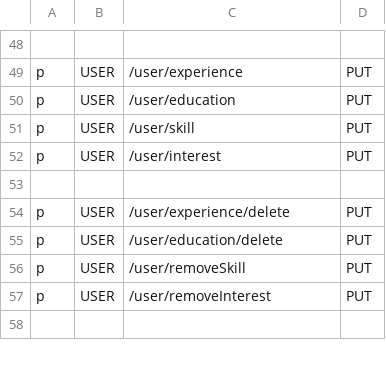
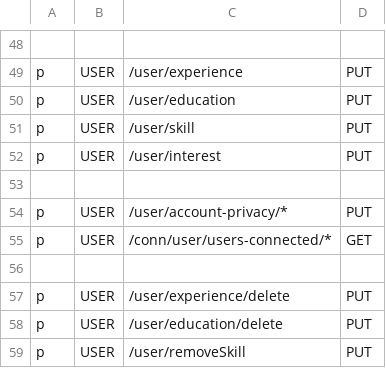
Before and after one commit to XWS-BSEP-Tim-13/Dislinkt_APIGateway, a CSV file: infrastructure/middleware/rbac_policy.csv, drawn as a sheet; only a part is shown, gaps mark what is left out; the shorter side is filled out with more unchanged rows; the diff names each change by its address in the sheet, - before the commit and + after, or states it on an @@ line.

Commit message:
Rbac for methods

```diff
--- a/infrastructure/middleware/rbac_policy.csv
+++ b/infrastructure/middleware/rbac_policy.csv
+row 54: p | USER | /user/account-privacy/* | PUT
+row 55: p | USER | /conn/user/users-connected/* | GET
+row 56: (empty)
```
Also changed, not shown: 3 other files.
